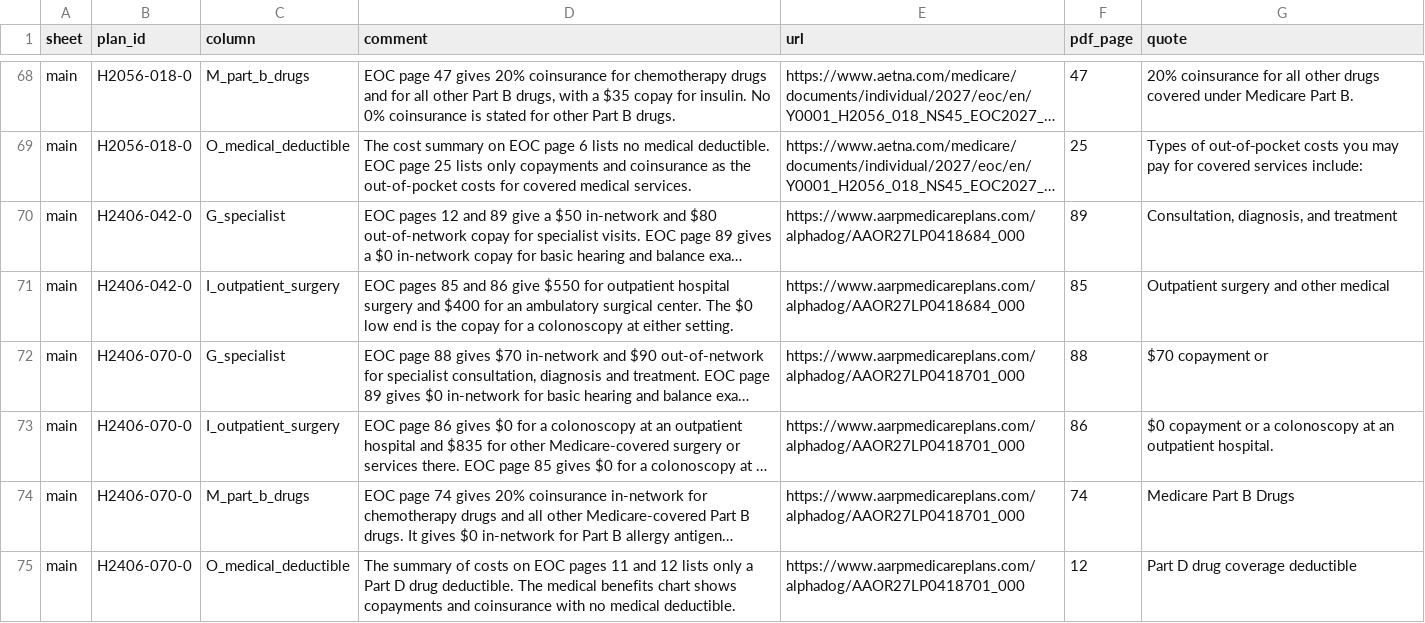
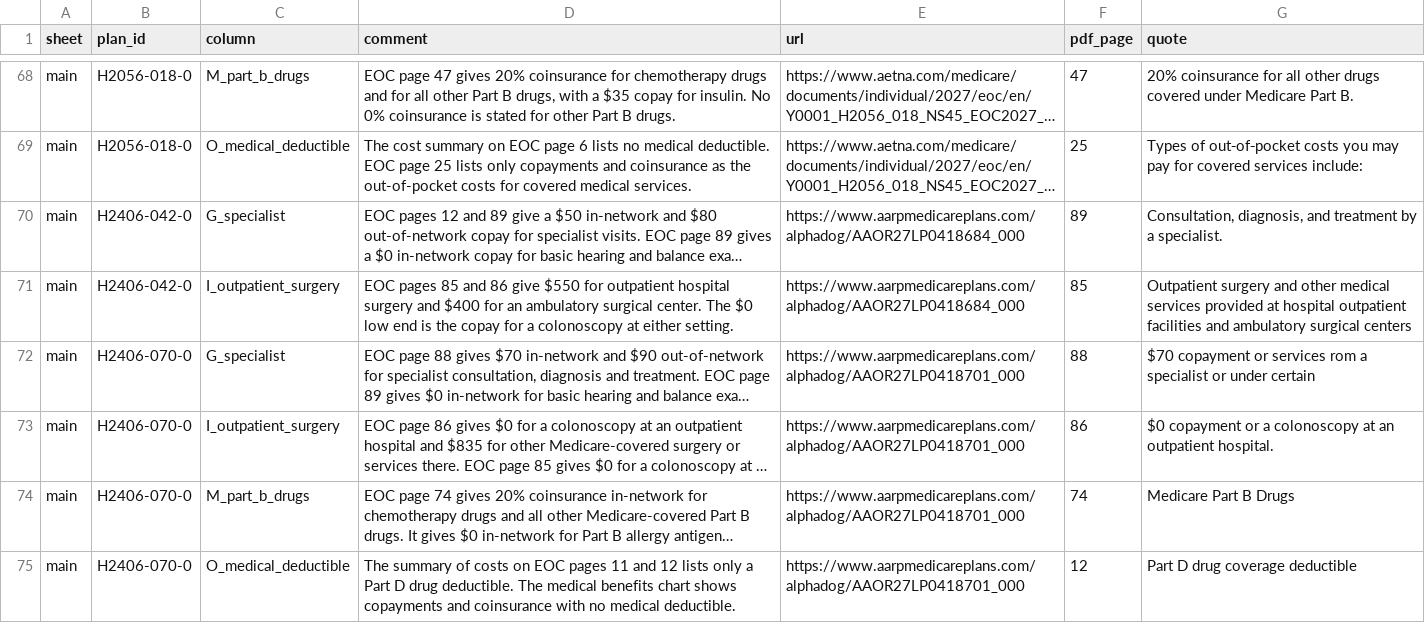
Before and after one commit to rosenhouse-bot-sandbox/shiba-data, a CSV file: repro/data/comments.csv, drawn as a sheet; only a part is shown, gaps mark what is left out; long unchanged cells end in …; the diff covers the shown part only; the diff names each change by its address in the sheet, - before the commit and + after, or states it on an @@ line.

```diff
--- a/repro/data/comments.csv
+++ b/repro/data/comments.csv
-G70 (quote): …and treatment
+G70 (quote): …and treatment by a specialist.
-G71 (quote): …other medical
+G71 (quote): …other medical services provided at hospital outpatient facilities and ambulatory surgical centers
-G72 (quote): $70 copayment or
+G72 (quote): $70 copayment or services rom a specialist or under certain
```
Also changed, not shown: 9 edited cells elsewhere in this file, repro/data/eoc_citations.csv.
